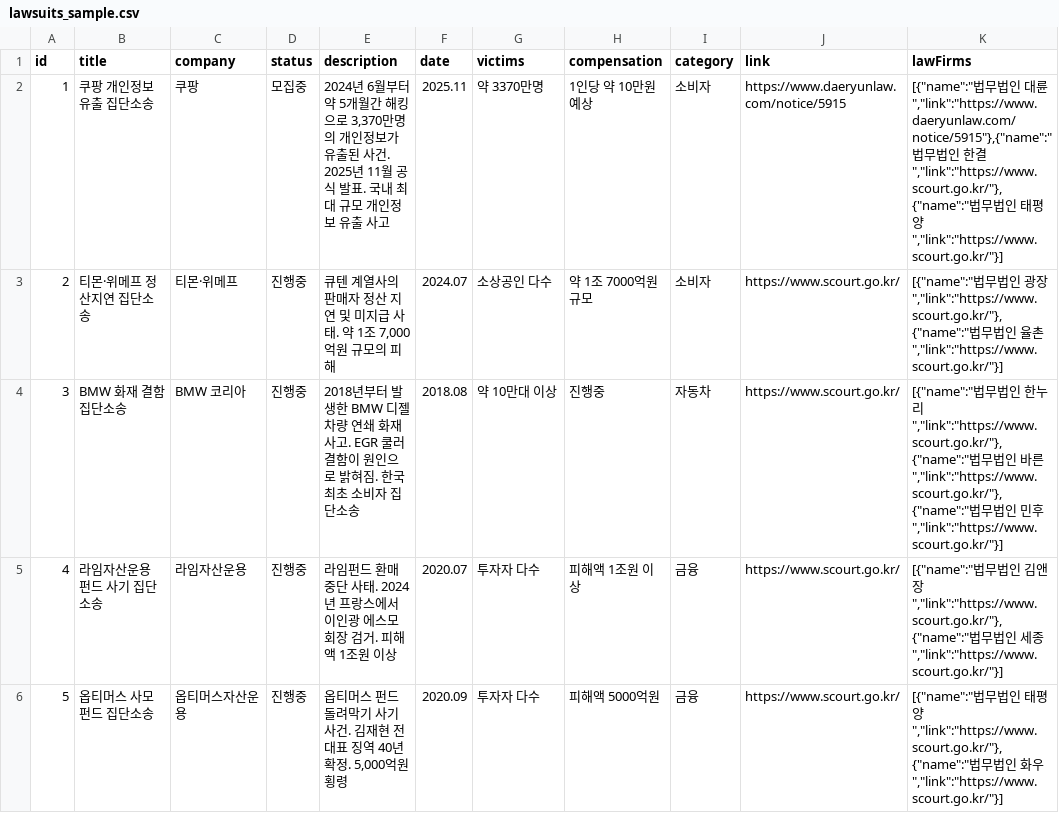
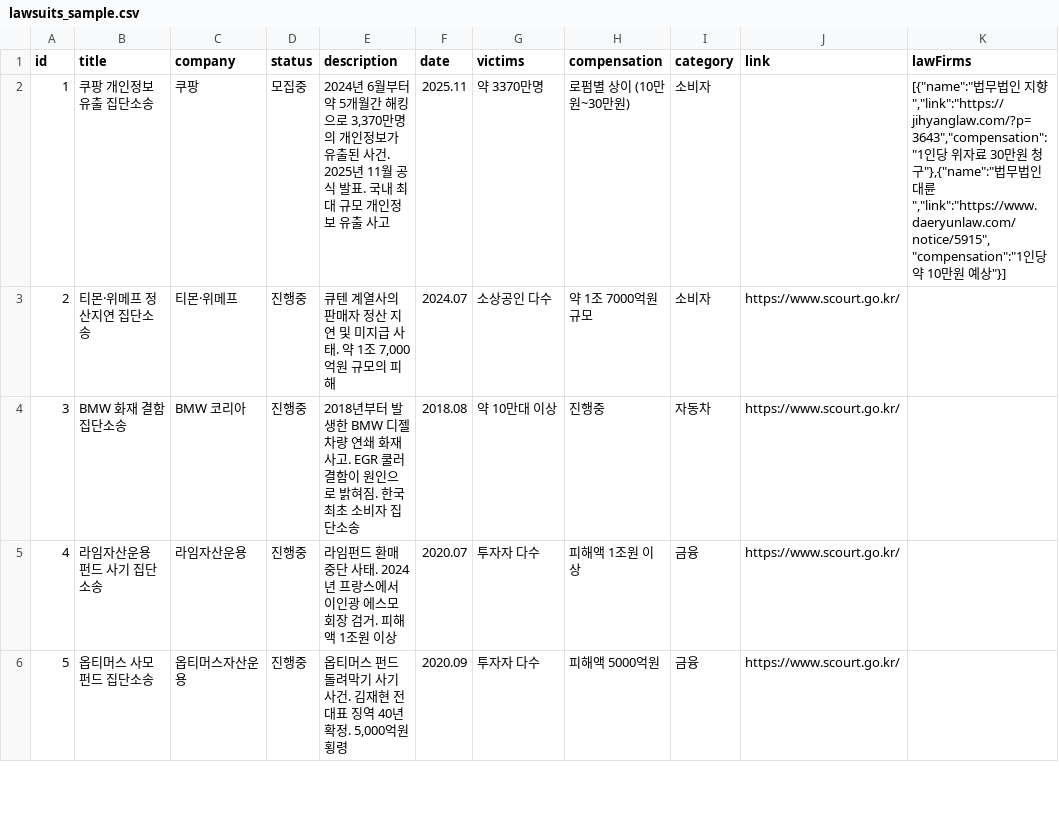
Before and after one commit to yelerty/classaction, a CSV file: lawsuits_sample.csv, drawn as a sheet; only a part is shown; the diff covers the shown part only.

```diff
--- a/lawsuits_sample.csv
+++ b/lawsuits_sample.csv
@@ -1,6 +1,6 @@
 id,title,company,status,description,date,victims,compensation,category,link,lawFirms
-1,쿠팡 개인정보 유출 집단소송,쿠팡,모집중,"2024년 6월부터 약 5개월간 해킹으로 3,370만명의 개인정보가 유출된 사건. 2025년 11월 공식 발표. 국내 최대 규모 개인정보 유출 사고",2025.11,약 3370만명,1인당 약 10만원 예상,소비자,https://www.daeryunlaw.com/notice/5915,"[{""name"":""법무법인 대륜"",""link"":""https://www.daeryunlaw.com/notice/5915""},{""name"":""법무법인 한결"",""link"":""https://www.scourt.go.kr/""},{""name"":""법무법인 태평양"",""link"":""https://www.scourt.go.kr/""}]"
-2,티몬·위메프 정산지연 집단소송,티몬·위메프,진행중,"큐텐 계열사의 판매자 정산 지연 및 미지급 사태. 약 1조 7,000억원 규모의 피해",2024.07,소상공인 다수,약 1조 7000억원 규모,소비자,https://www.scourt.go.kr/,"[{""name"":""법무법인 광장"",""link"":""https://www.scourt.go.kr/""},{""name"":""법무법인 율촌"",""link"":""https://www.scourt.go.kr/""}]"
-3,BMW 화재 결함 집단소송,BMW 코리아,진행중,"2018년부터 발생한 BMW 디젤차량 연쇄 화재 사고. EGR 쿨러 결함이 원인으로 밝혀짐. 한국 최초 소비자 집단소송",2018.08,약 10만대 이상,진행중,자동차,https://www.scourt.go.kr/,"[{""name"":""법무법인 한누리"",""link"":""https://www.scourt.go.kr/""},{""name"":""법무법인 바른"",""link"":""https://www.scourt.go.kr/""},{""name"":""법무법인 민후"",""link"":""https://www.scourt.go.kr/""}]"
-4,라임자산운용 펀드 사기 집단소송,라임자산운용,진행중,"라임펀드 환매 중단 사태. 2024년 프랑스에서 이인광 에스모 회장 검거. 피해액 1조원 이상",2020.07,투자자 다수,피해액 1조원 이상,금융,https://www.scourt.go.kr/,"[{""name"":""법무법인 김앤장"",""link"":""https://www.scourt.go.kr/""},{""name"":""법무법인 세종"",""link"":""https://www.scourt.go.kr/""}]"
-5,옵티머스 사모펀드 집단소송,옵티머스자산운용,진행중,"옵티머스 펀드 돌려막기 사기 사건. 김재현 전 대표 징역 40년 확정. 5,000억원 횡령",2020.09,투자자 다수,피해액 5000억원,금융,https://www.scourt.go.kr/,"[{""name"":""법무법인 태평양"",""link"":""https://www.scourt.go.kr/""},{""name"":""법무법인 화우"",""link"":""https://www.scourt.go.kr/""}]"
+1,쿠팡 개인정보 유출 집단소송,쿠팡,모집중,"2024년 6월부터 약 5개월간 해킹으로 3,370만명의 개인정보가 유출된 사건. 2025년 11월 공식 발표. 국내 최대 규모 개인정보 유출 사고",2025.11,약 3370만명,로펌별 상이 (10만원~30만원),소비자,,"[{""name"":""법무법인 지향"",""link"":""https://jihyanglaw.com/?p=3643"",""compensation"":""1인당 위자료 30만원 청구""},{""name"":""법무법인 대륜"",""link"":""https://www.daeryunlaw.com/notice/5915"",""compensation"":""1인당 약 10만원 예상""}]"
+2,티몬·위메프 정산지연 집단소송,티몬·위메프,진행중,"큐텐 계열사의 판매자 정산 지연 및 미지급 사태. 약 1조 7,000억원 규모의 피해",2024.07,소상공인 다수,약 1조 7000억원 규모,소비자,https://www.scourt.go.kr/,
+3,BMW 화재 결함 집단소송,BMW 코리아,진행중,"2018년부터 발생한 BMW 디젤차량 연쇄 화재 사고. EGR 쿨러 결함이 원인으로 밝혀짐. 한국 최초 소비자 집단소송",2018.08,약 10만대 이상,진행중,자동차,https://www.scourt.go.kr/,
+4,라임자산운용 펀드 사기 집단소송,라임자산운용,진행중,"라임펀드 환매 중단 사태. 2024년 프랑스에서 이인광 에스모 회장 검거. 피해액 1조원 이상",2020.07,투자자 다수,피해액 1조원 이상,금융,https://www.scourt.go.kr/,
+5,옵티머스 사모펀드 집단소송,옵티머스자산운용,진행중,"옵티머스 펀드 돌려막기 사기 사건. 김재현 전 대표 징역 40년 확정. 5,000억원 횡령",2020.09,투자자 다수,피해액 5000억원,금융,https://www.scourt.go.kr/,
```
Also changed, not shown: 4 edited cells elsewhere in this file, 2 other files.
